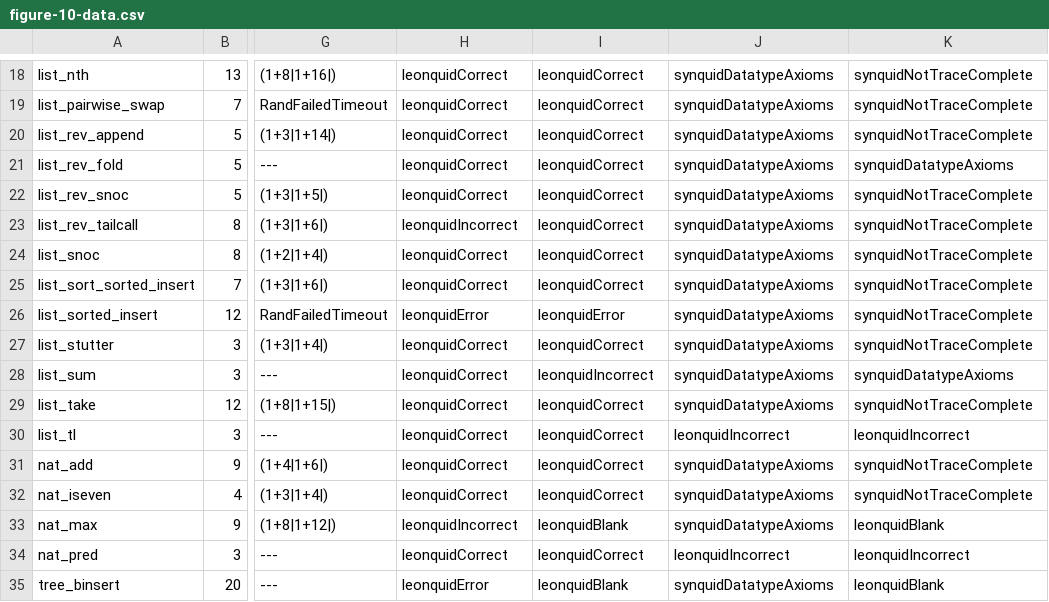
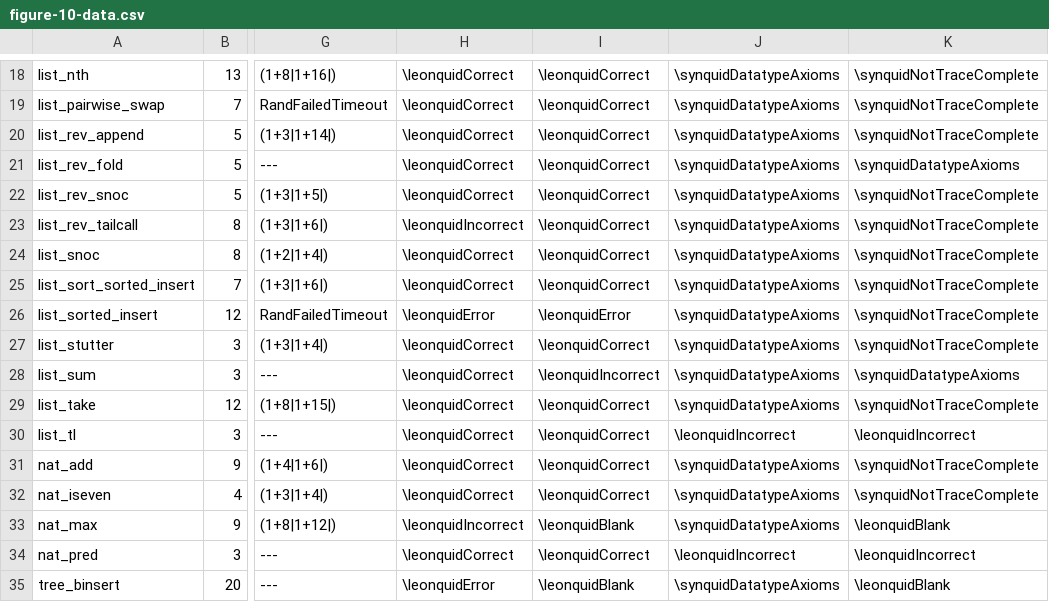
Before and after one commit to UChicago-PL/smyth, a CSV file: artifact-eval/icfp-2020/latex-tables/figure-10-data.csv, drawn as a sheet; only a part is shown, gaps mark what is left out; the diff covers the shown part only; the diff names each change by its address in the sheet, - before the commit and + after, or states it on an @@ line.

```diff
--- a/artifact-eval/icfp-2020/latex-tables/figure-10-data.csv
+++ b/artifact-eval/icfp-2020/latex-tables/figure-10-data.csv
-H18:H22: leonquidCorrect
+H18:H22: \leonquidCorrect
-I18:I25: leonquidCorrect
+I18:I25: \leonquidCorrect
-J18:J29: synquidDatatypeAxioms
+J18:J29: \synquidDatatypeAxioms
-K18:K20: synquidNotTraceComplete
+K18:K20: \synquidNotTraceComplete
-K21: synquidDatatypeAxioms
+K21: \synquidDatatypeAxioms
-K22:K27: synquidNotTraceComplete
+K22:K27: \synquidNotTraceComplete
-H23: leonquidIncorrect
+H23: \leonquidIncorrect
-H24:H25: leonquidCorrect
+H24:H25: \leonquidCorrect
-H26: leonquidError
+H26: \leonquidError
-I26: leonquidError
+I26: \leonquidError
-H27:H32: leonquidCorrect
+H27:H32: \leonquidCorrect
-I27: leonquidCorrect
+I27: \leonquidCorrect
-I28: leonquidIncorrect
+I28: \leonquidIncorrect
-K28: synquidDatatypeAxioms
+K28: \synquidDatatypeAxioms
-I29:I32: leonquidCorrect
+I29:I32: \leonquidCorrect
-K29: synquidNotTraceComplete
+K29: \synquidNotTraceComplete
-J30: leonquidIncorrect
+J30: \leonquidIncorrect
-K30: leonquidIncorrect
+K30: \leonquidIncorrect
-J31:J33: synquidDatatypeAxioms
+J31:J33: \synquidDatatypeAxioms
-K31:K32: synquidNotTraceComplete
+K31:K32: \synquidNotTraceComplete
-H33: leonquidIncorrect
+H33: \leonquidIncorrect
-I33: leonquidBlank
+I33: \leonquidBlank
-K33: leonquidBlank
+K33: \leonquidBlank
-H34: leonquidCorrect
+H34: \leonquidCorrect
-I34: leonquidCorrect
+I34: \leonquidCorrect
-J34: leonquidIncorrect
+J34: \leonquidIncorrect
-K34: leonquidIncorrect
+K34: \leonquidIncorrect
-H35: leonquidError
+H35: \leonquidError
-I35: leonquidBlank
+I35: \leonquidBlank
-J35: synquidDatatypeAxioms
+J35: \synquidDatatypeAxioms
-K35: leonquidBlank
+K35: \leonquidBlank
```
Also changed, not shown: 100 edited cells elsewhere in this file, 11 other files.
